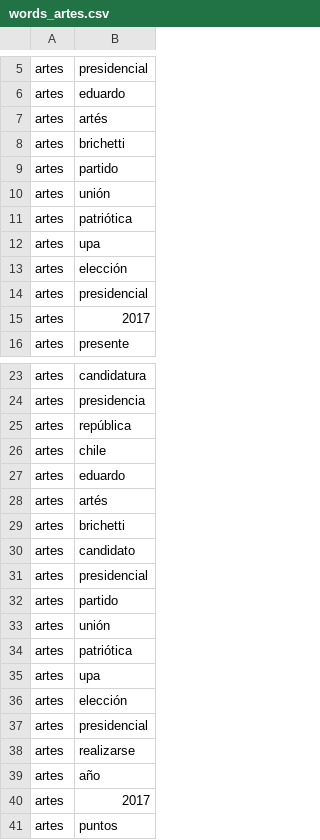
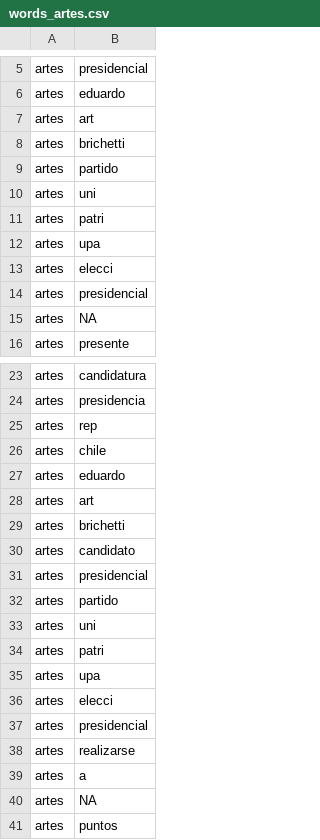
Before and after one commit to elecciones2017/procesamiento_de_programas_presidenciales, a CSV file: 01_2_processed_documents/words_artes.csv, drawn as a sheet; only a part is shown, gaps mark what is left out; the diff covers the shown part only.

```diff
--- a/01_2_processed_documents/words_artes.csv
+++ b/01_2_processed_documents/words_artes.csv
@@ -6,11 +6,11 @@ artes,presidencial
 artes,eduardo
-artes,artés
+artes,art
 artes,brichetti
 artes,partido
-artes,unión
-artes,patriótica
+artes,uni
+artes,patri
 artes,upa
-artes,elección
+artes,elecci
 artes,presidencial
-artes,2017
+artes,NA
 artes,presente
@@ -24,6 +24,6 @@ artes,candidatura
 artes,presidencia
-artes,república
+artes,rep
 artes,chile
 artes,eduardo
-artes,artés
+artes,art
 artes,brichetti
@@ -32,10 +32,10 @@ artes,presidencial
 artes,partido
-artes,unión
-artes,patriótica
+artes,uni
+artes,patri
 artes,upa
-artes,elección
+artes,elecci
 artes,presidencial
 artes,realizarse
-artes,año
-artes,2017
+artes,a
+artes,NA
 artes,puntos
```
Also changed, not shown: 117 edited cells elsewhere in this file, 01_2_processed_documents/words_goic.csv, 01_2_processed_documents/words_guillier.csv, 7 other files.
